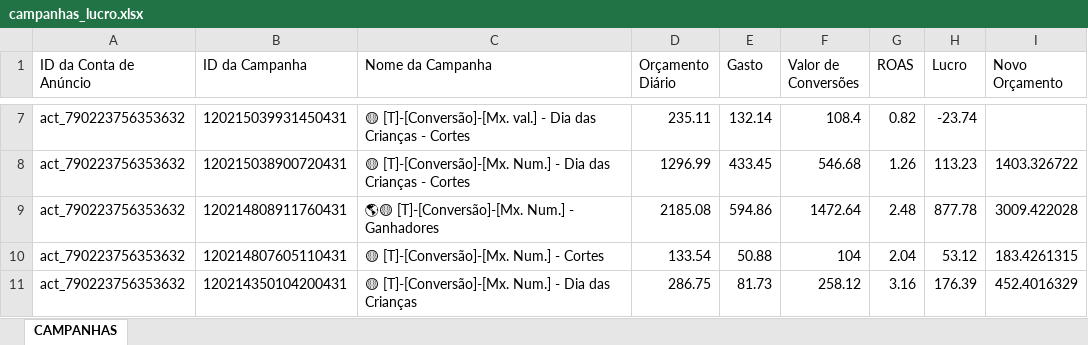
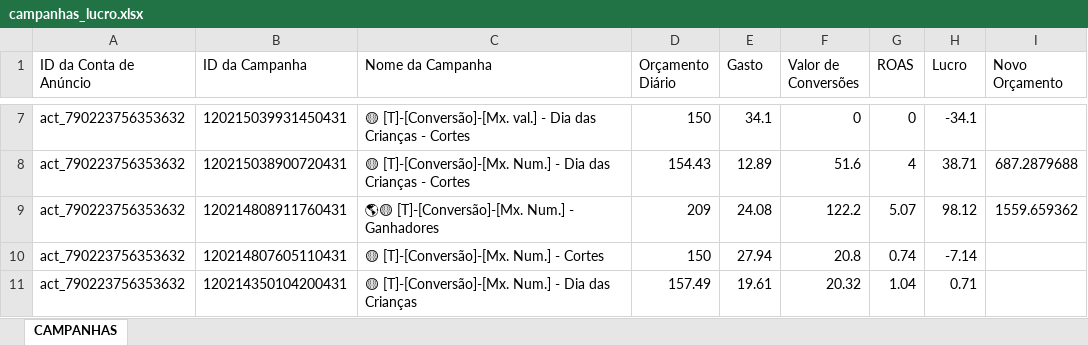
Before and after one commit to tiagoelesbao/severinio_v2, an Excel workbook: campanhas_lucro.xlsx, sheet CAMPANHAS, drawn as a sheet; only a part is shown, gaps mark what is left out; values as stored, in another font and other column widths than the file's, no borders; the diff covers the shown part only; the diff names each change by its address in the sheet, - before the commit and + after, or states it on an @@ line.

```diff
--- a/campanhas_lucro.xlsx (sheet CAMPANHAS)
+++ b/campanhas_lucro.xlsx (sheet CAMPANHAS)
-D7 (Orçamento Diário): 235.11
+D7 (Orçamento Diário): 150
-E7 (Gasto): 132.14
+E7 (Gasto): 34.1
-F7 (Valor de Conversões): 108.4
+F7 (Valor de Conversões): 0
-G7 (ROAS): 0.82
+G7 (ROAS): 0
-H7 (Lucro): -23.74
+H7 (Lucro): -34.1
-D8 (Orçamento Diário): 1296.99
+D8 (Orçamento Diário): 154.43
-E8 (Gasto): 433.45
+E8 (Gasto): 12.89
-F8 (Valor de Conversões): 546.68
+F8 (Valor de Conversões): 51.6
-G8 (ROAS): 1.26
+G8 (ROAS): 4
-H8 (Lucro): 113.23
+H8 (Lucro): 38.71
-I8 (Novo Orçamento): 1403.326722
+I8 (Novo Orçamento): 687.2879688
-D9 (Orçamento Diário): 2185.08
+D9 (Orçamento Diário): 209
-E9 (Gasto): 594.86
+E9 (Gasto): 24.08
-F9 (Valor de Conversões): 1472.64
+F9 (Valor de Conversões): 122.2
-G9 (ROAS): 2.48
+G9 (ROAS): 5.07
-H9 (Lucro): 877.78
+H9 (Lucro): 98.12
-I9 (Novo Orçamento): 3009.422028
+I9 (Novo Orçamento): 1559.659362
-D10 (Orçamento Diário): 133.54
+D10 (Orçamento Diário): 150
-E10 (Gasto): 50.88
+E10 (Gasto): 27.94
-F10 (Valor de Conversões): 104
+F10 (Valor de Conversões): 20.8
-G10 (ROAS): 2.04
+G10 (ROAS): 0.74
-H10 (Lucro): 53.12
+H10 (Lucro): -7.14
-I10 (Novo Orçamento): 183.4261315
+I10 (Novo Orçamento): (empty)
-D11 (Orçamento Diário): 286.75
+D11 (Orçamento Diário): 157.49
-E11 (Gasto): 81.73
+E11 (Gasto): 19.61
-F11 (Valor de Conversões): 258.12
+F11 (Valor de Conversões): 20.32
-G11 (ROAS): 3.16
+G11 (ROAS): 1.04
-H11 (Lucro): 176.39
+H11 (Lucro): 0.71
-I11 (Novo Orçamento): 452.4016329
+I11 (Novo Orçamento): (empty)
```
Also changed, not shown: 54 edited cells elsewhere in this sheet, campanhas_lucro_reducao.xlsx, 8 other files.
